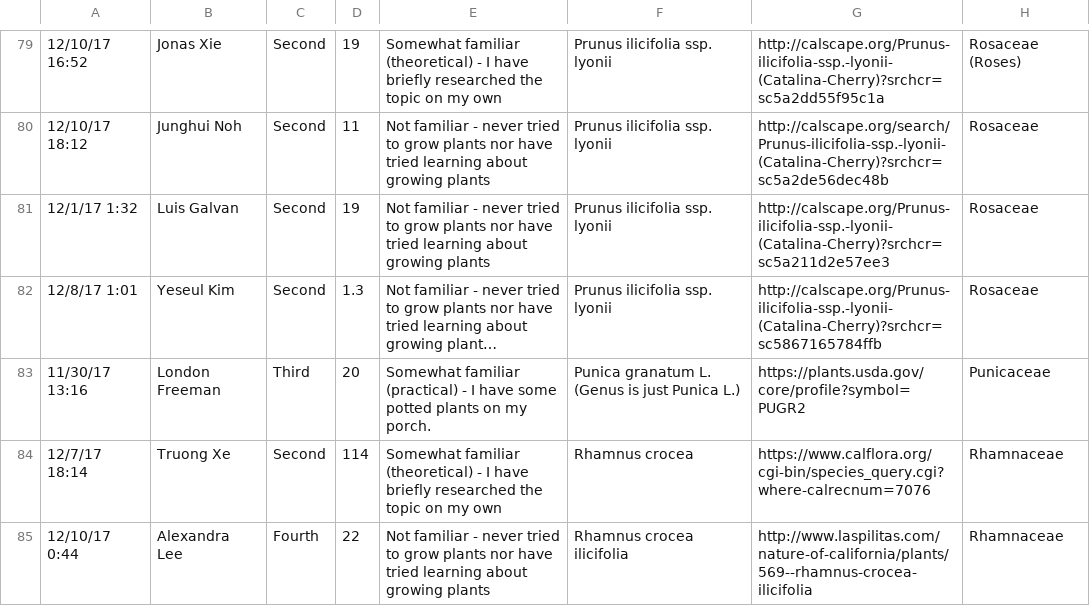
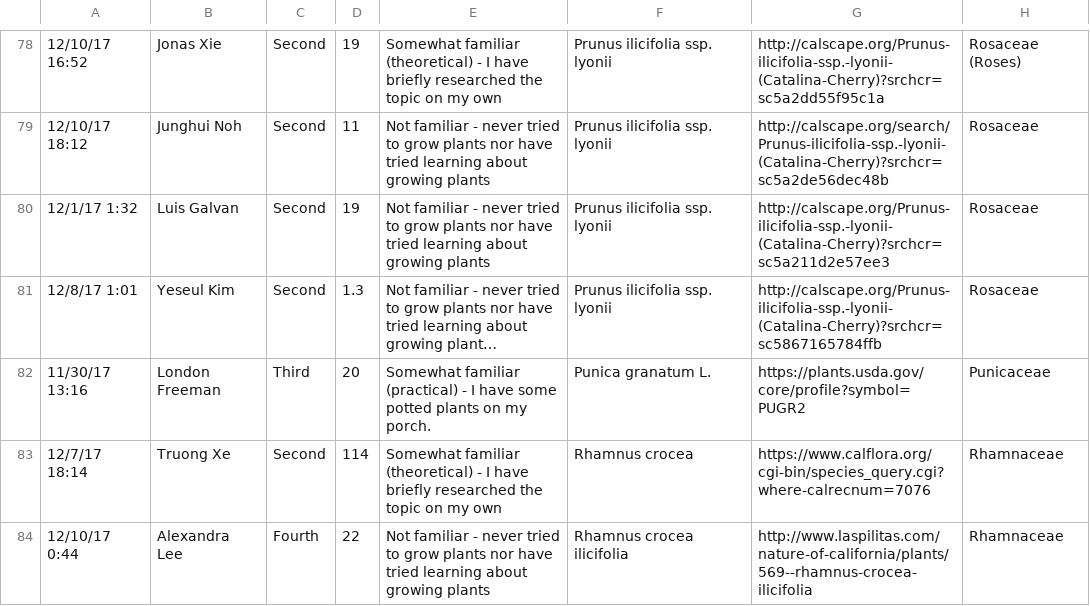
Before and after one commit to julietnpn/sage, a CSV file: plants/management/csvdata/ICS5_2017.csv, drawn as a sheet; only a part is shown, gaps mark what is left out; long unchanged cells end in …; addresses are those after the commit; the diff covers the shown part only; the diff names each change by its address in the sheet, - before the commit and + after, or states it on an @@ line.

```diff
--- a/plants/management/csvdata/ICS5_2017.csv
+++ b/plants/management/csvdata/ICS5_2017.csv
-F82: Punica granatum L. (Genus is just Punica L.)
+F82: Punica granatum L.
```
Also changed, not shown: 1 removed row and 16 edited cells elsewhere in this file, plants/management/csvdata/ICS5_2015.csv, plants/management/csvdata/ICS5_2016.csv, 9 other files.
